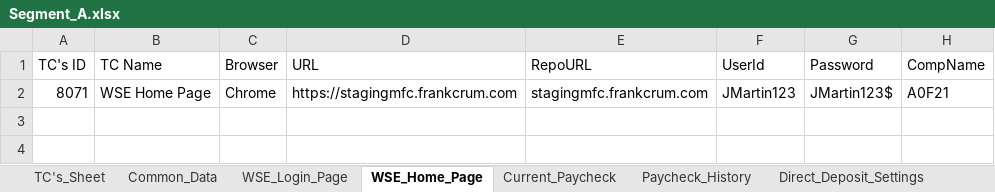
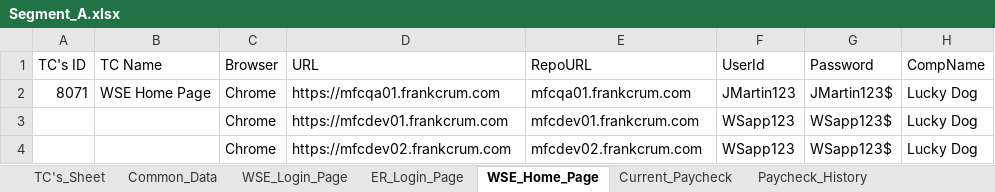
Before and after one commit to Sadanandghub/MyFrankCrumNew, an Excel workbook: MyFrankCrum_EMP/Segment_A.xlsx, sheet WSE_Home_Page, drawn as a sheet; values as stored, in another font and other column widths than the file's, no borders; the diff names each change by its address in the sheet, - before the commit and + after, or states it on an @@ line.

```diff
--- a/MyFrankCrum_EMP/Segment_A.xlsx (sheet WSE_Home_Page)
+++ b/MyFrankCrum_EMP/Segment_A.xlsx (sheet WSE_Home_Page)
+sheet tab: ER_Login_Page
-D2 (URL): https://stagingmfc.frankcrum.com
+D2 (URL): https://mfcqa01.frankcrum.com
-E2 (RepoURL): stagingmfc.frankcrum.com
+E2 (RepoURL): mfcqa01.frankcrum.com
-H2 (CompName): A0F21
+H2 (CompName): Lucky Dog
+row 3:  |  | Chrome | https://mfcdev01.frankcrum.com | mfcdev01.frankcrum.com | WSapp123 | WSapp123$ | Lucky Dog
+row 4:  |  | Chrome | https://mfcdev02.frankcrum.com | mfcdev02.frankcrum.com | WSapp123 | WSapp123$ | Lucky Dog
```
Also changed, not shown: sheet Common_Data, sheet WSE_Login_Page, sheet Current_Paycheck, sheet Paycheck_History, sheet Direct_Deposit_Settings, 8 other files.
